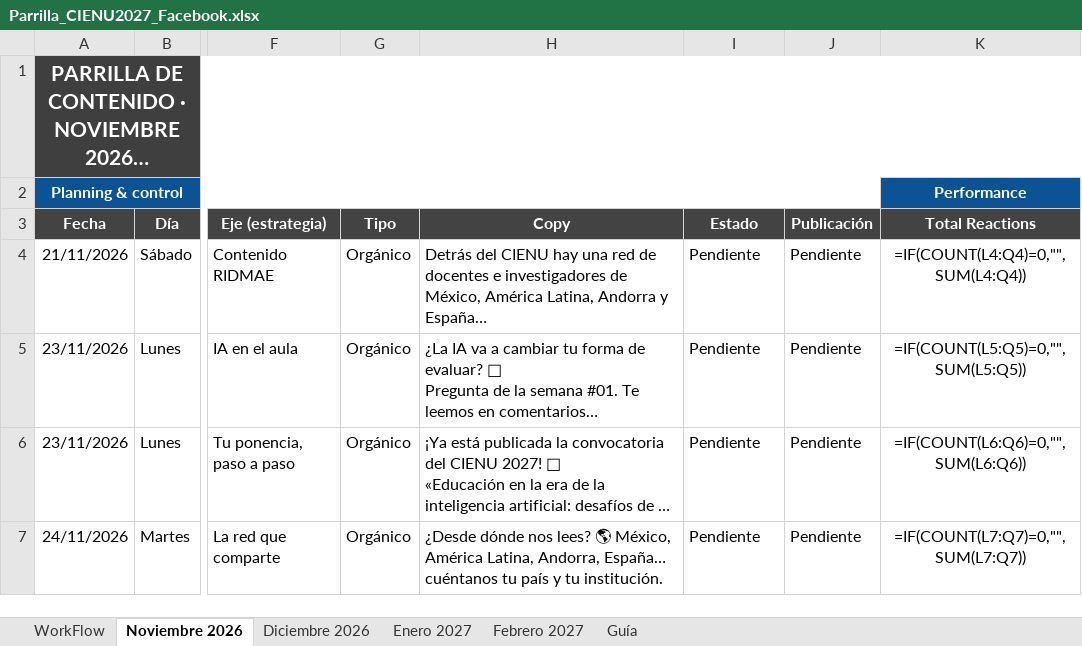
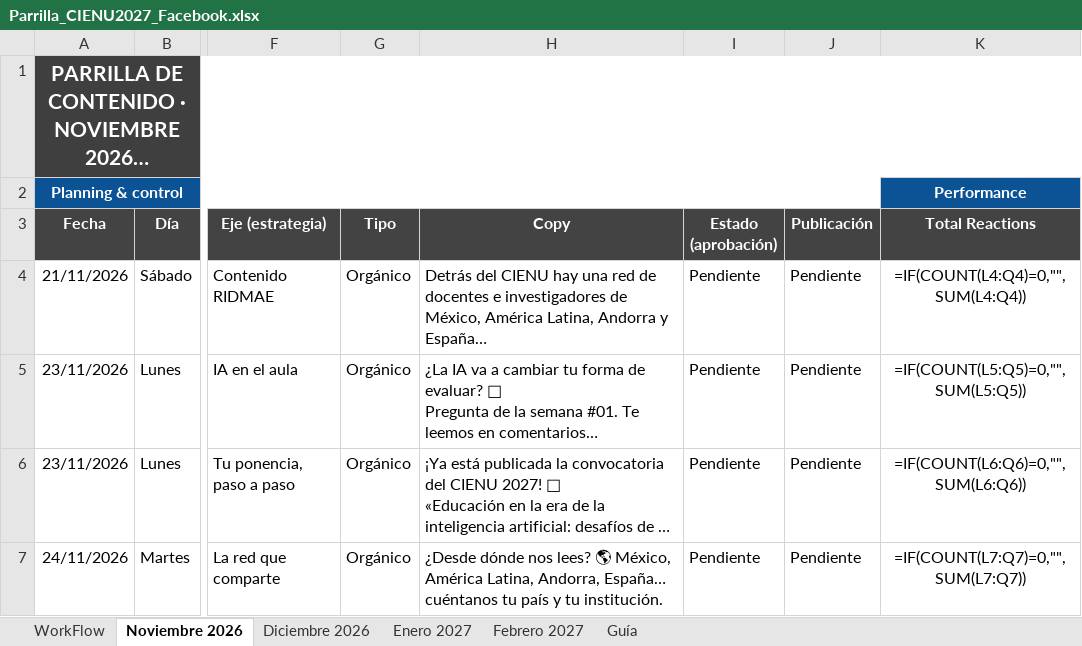
Before and after one commit to jcdc102/remotion, an Excel workbook: cienu-2027/parrilla/Parrilla_CIENU2027_Facebook.xlsx, sheet Noviembre 2026, drawn as a sheet; only a part is shown, gaps mark what is left out; long unchanged cells end in …; values as stored, in another font and other column widths than the file's, no borders; formulas without a stored value are shown as written; conditional formats not drawn; the diff names each change by its address in the sheet, - before the commit and + after, or states it on an @@ line.

```diff
--- a/cienu-2027/parrilla/Parrilla_CIENU2027_Facebook.xlsx (sheet Noviembre 2026)
+++ b/cienu-2027/parrilla/Parrilla_CIENU2027_Facebook.xlsx (sheet Noviembre 2026)
-I3: Estado
+I3: Estado (aprobación)
```
Also changed, not shown: sheet Guía, sheet Febrero 2027, sheet Enero 2027, sheet Diciembre 2026, 1 other file.
